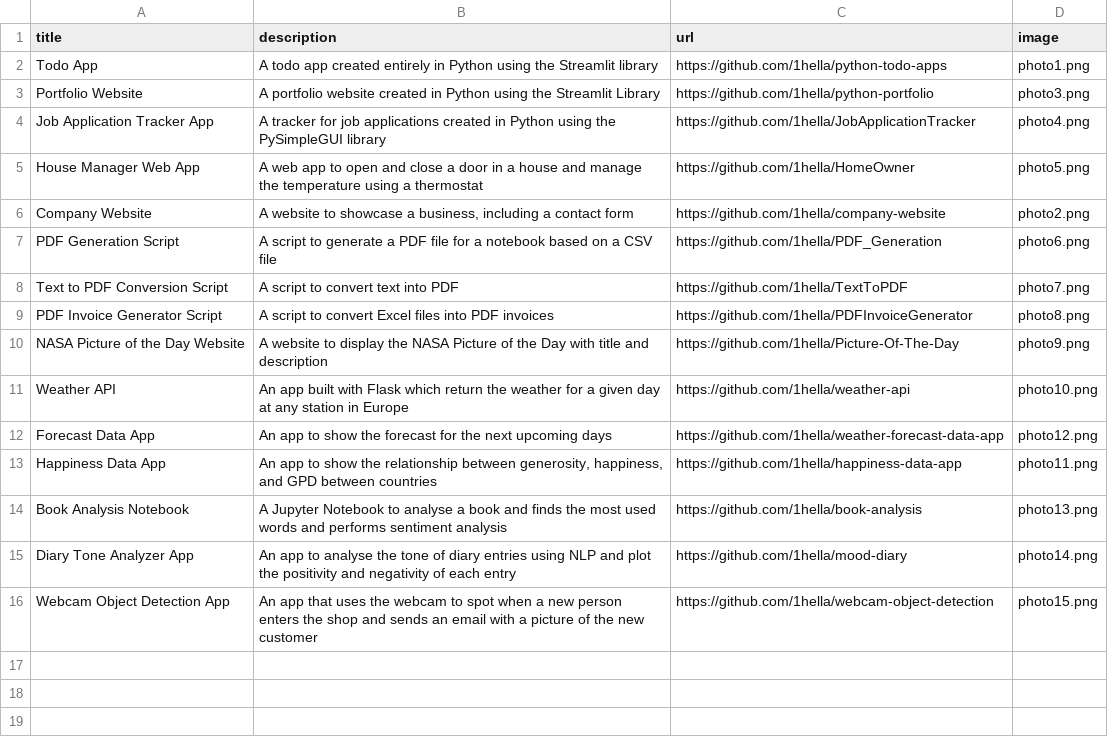
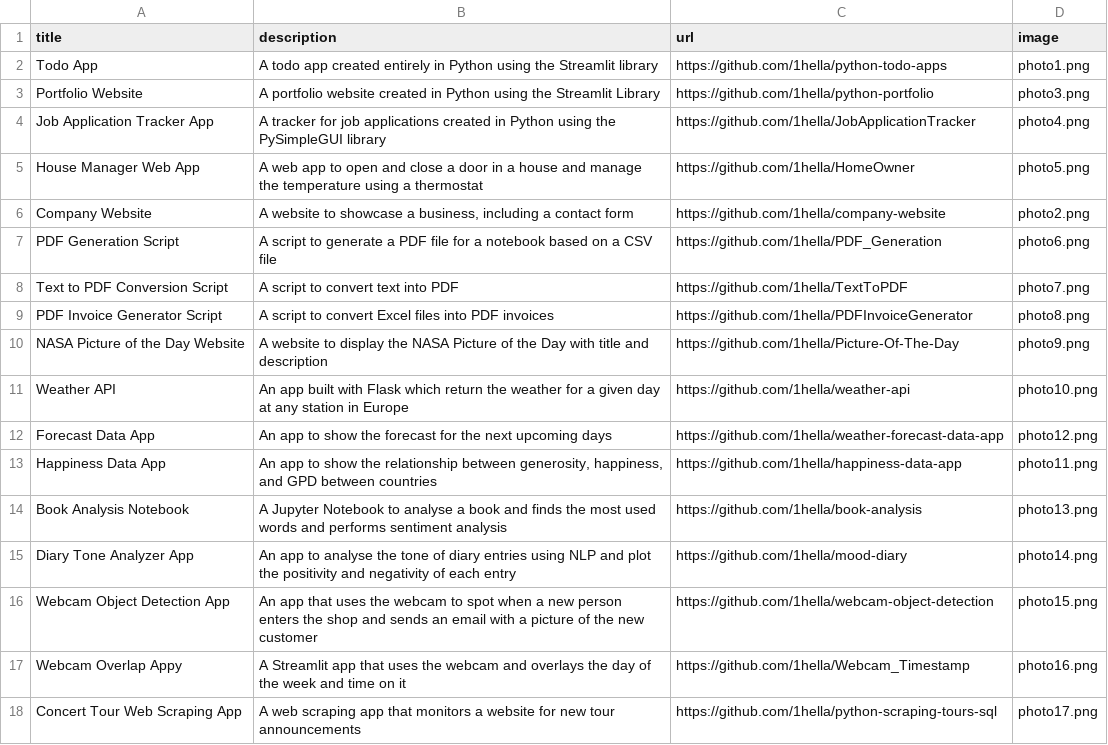
Before and after one commit to 1hella/python-portfolio, a CSV file: data/data.csv, drawn as a sheet.

```diff
--- a/data/data.csv
+++ b/data/data.csv
@@ -16 +16,3 @@ Diary Tone Analyzer App; An app to analyse the tone of diary entries using NLP a
 Webcam Object Detection App; An app that uses the webcam to spot when a new person enters the shop and sends an email with a picture of the new customer;https://github.com/1hella/webcam-object-detection;photo15.png
+Webcam Overlap Appy; A Streamlit app that uses the webcam and overlays the day of the week and time on it;https://github.com/1hella/Webcam_Timestamp;photo16.png
+Concert Tour Web Scraping App; A web scraping app that monitors a website for new tour announcements;https://github.com/1hella/python-scraping-tours-sql;photo17.png
```
Also changed, not shown: 3 other files.
